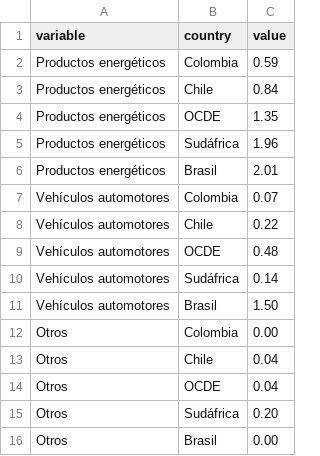
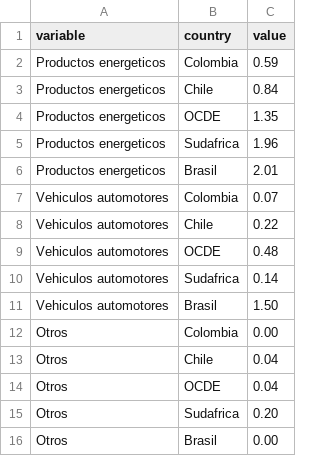
Before and after one commit to gitvfd/Colombia-EPR-impuestos-ambientales, a CSV file: data/tax.csv, drawn as a sheet; the diff names each change by its address in the sheet, - before the commit and + after, or states it on an @@ line.

Commit message:
Update tax.csv

```diff
--- a/data/tax.csv
+++ b/data/tax.csv
-A2:A6 (variable): Productos energéticos
+A2:A6 (variable): Productos energeticos
-B5 (country): Sudáfrica
+B5 (country): Sudafrica
-A7:A11 (variable): Vehículos automotores
+A7:A11 (variable): Vehiculos automotores
-B10 (country): Sudáfrica
+B10 (country): Sudafrica
-B15 (country): Sudáfrica
+B15 (country): Sudafrica
```
